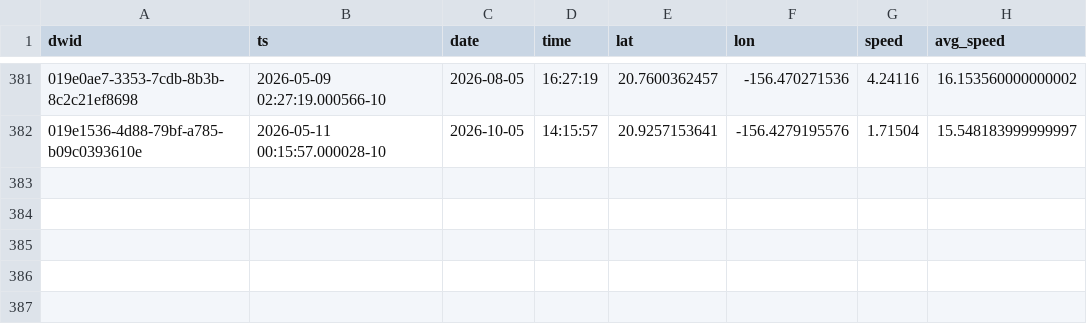
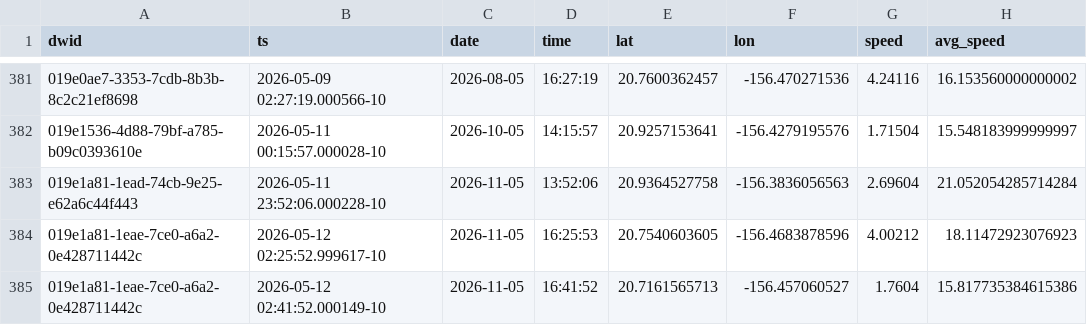
Before and after one commit to dustin/dwp, a CSV file: web/src/data/crashes.csv, drawn as a sheet; only a part is shown, gaps mark what is left out; the diff names each change by its address in the sheet, - before the commit and + after, or states it on an @@ line.

```diff
--- a/web/src/data/crashes.csv
+++ b/web/src/data/crashes.csv
+row 383: 019e1a81-1ead-74cb-9e25-e62a6c44f443 | 2026-05-11 23:52:06.000228-10 | 2026-11-05 | 13:52:06 | 20.9364527758 | -156.3836056563 | 2.69604 | 21.052054285714284
+row 384: 019e1a81-1eae-7ce0-a6a2-0e428711442c | 2026-05-12 02:25:52.999617-10 | 2026-11-05 | 16:25:53 | 20.7540603605 | -156.4683878596 | 4.00212 | 18.11472923076923
+row 385: 019e1a81-1eae-7ce0-a6a2-0e428711442c | 2026-05-12 02:41:52.000149-10 | 2026-11-05 | 16:41:52 | 20.7161565713 | -156.457060527 | 1.7604 | 15.817735384615386
```
Also changed, not shown: web/src/data/runs.csv.
